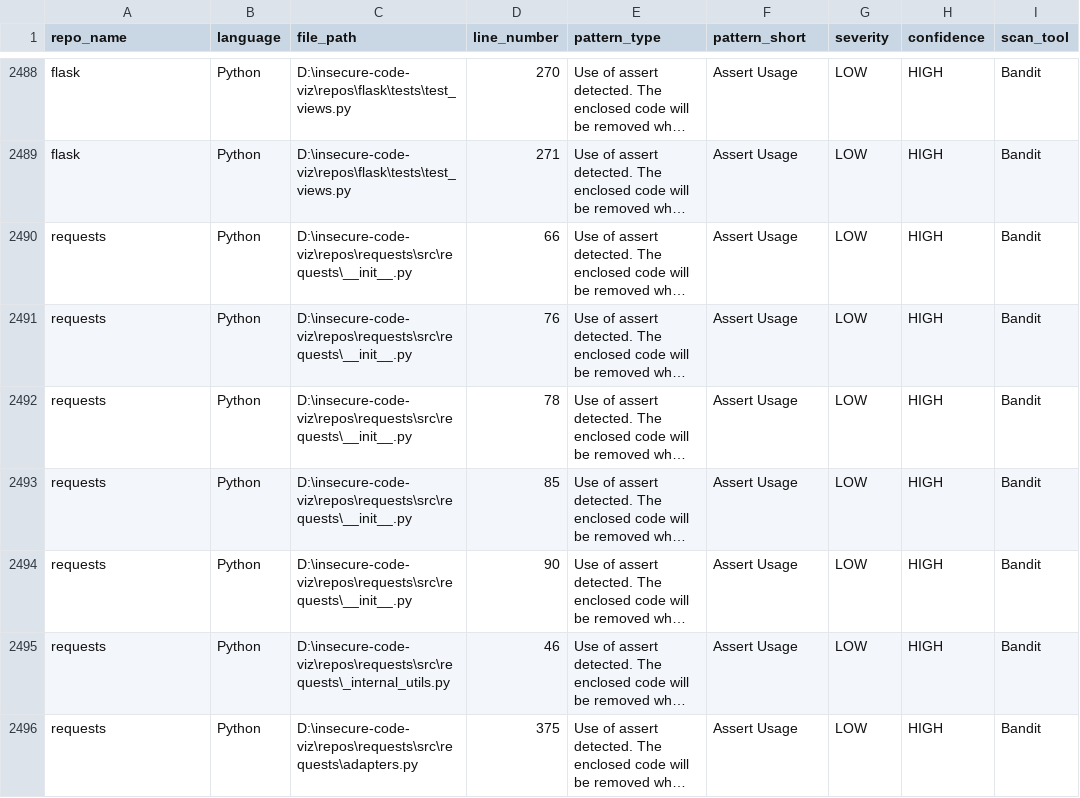
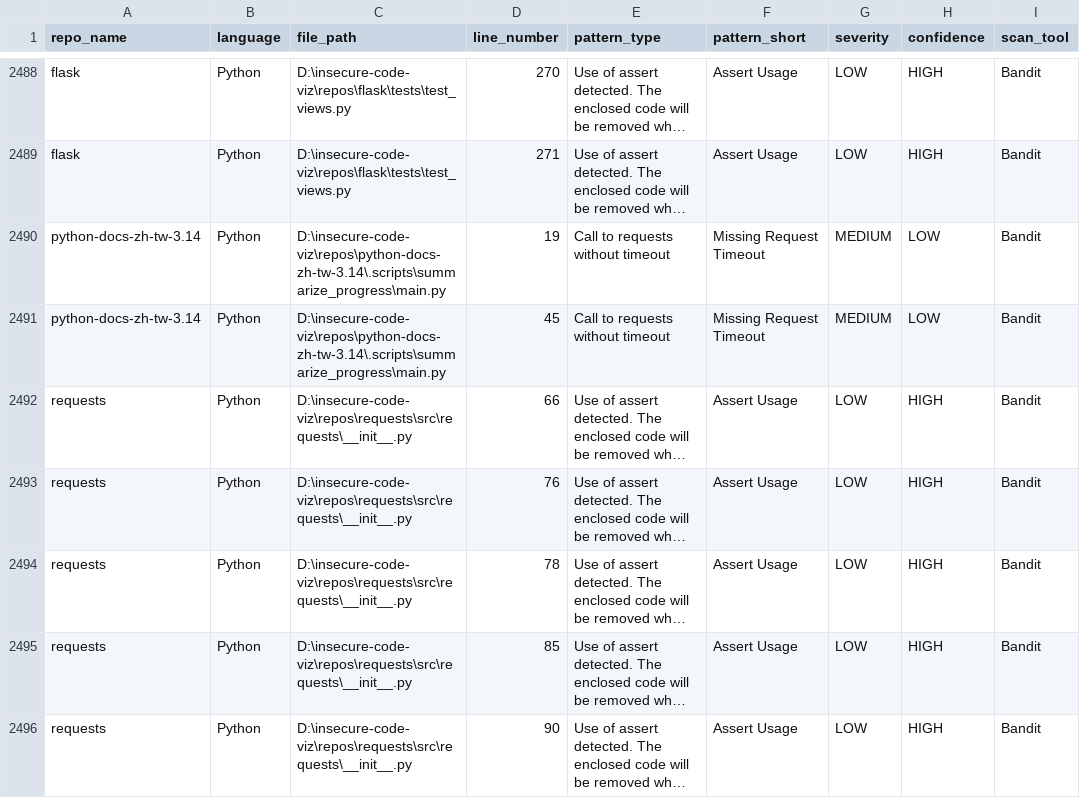
Before and after one commit to dhanushkp-2026/insecure-code-viz, a CSV file: data/processed/master.csv, drawn as a sheet; only a part is shown, gaps mark what is left out; the shorter side is filled out with more unchanged rows; long unchanged cells end in …; the diff names each change by its address in the sheet, - before the commit and + after, or states it on an @@ line.

Commit message:
Add theme, page config, dividers, accessibility polish, and extended dataset with 3 additional test repos

```diff
--- a/data/processed/master.csv
+++ b/data/processed/master.csv
+row 2490: python-docs-zh-tw-3.14 | Python | D:\insecure-code-viz\repos\python-docs-zh-tw-3.14\.scripts\summarize_progress\main.py | 19 | Call to requests without timeout | Missing Request Timeout | MEDIUM | LOW | Bandit
+row 2491: python-docs-zh-tw-3.14 | Python | D:\insecure-code-viz\repos\python-docs-zh-tw-3.14\.scripts\summarize_progress\main.py | 45 | Call to requests without timeout | Missing Request Timeout | MEDIUM | LOW | Bandit
```
Also changed, not shown: 12 other files.
